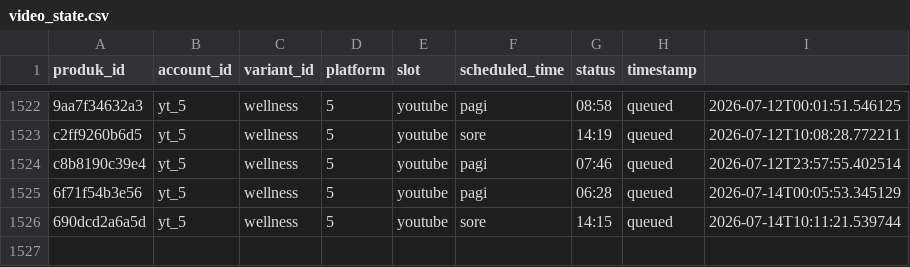
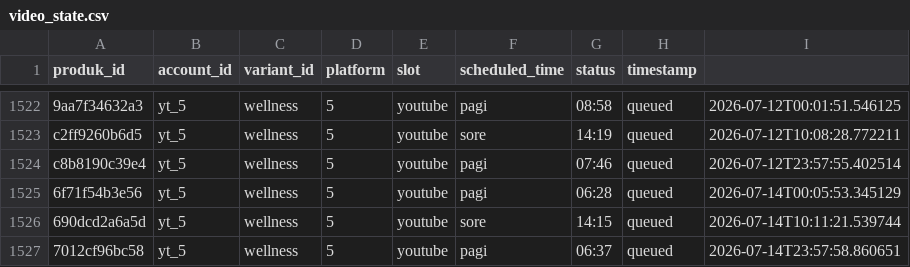
Before and after one commit to Woiiiiiiiii/naon-nya, a CSV file: engine/state/video_state.csv, drawn as a sheet; only a part is shown, gaps mark what is left out.

```diff
--- a/engine/state/video_state.csv
+++ b/engine/state/video_state.csv
@@ -1526 +1526,2 @@ c8b8190c39e4,yt_5,wellness,5,youtube,pagi,07:46,queued,2026-07-12T23:57:55.40251
 690dcd2a6a5d,yt_5,wellness,5,youtube,sore,14:15,queued,2026-07-14T10:11:21.539744
+7012cf96bc58,yt_5,wellness,5,youtube,pagi,06:37,queued,2026-07-14T23:57:58.860651
```
Also changed, not shown: engine/data/produk.csv, 13 other files.
